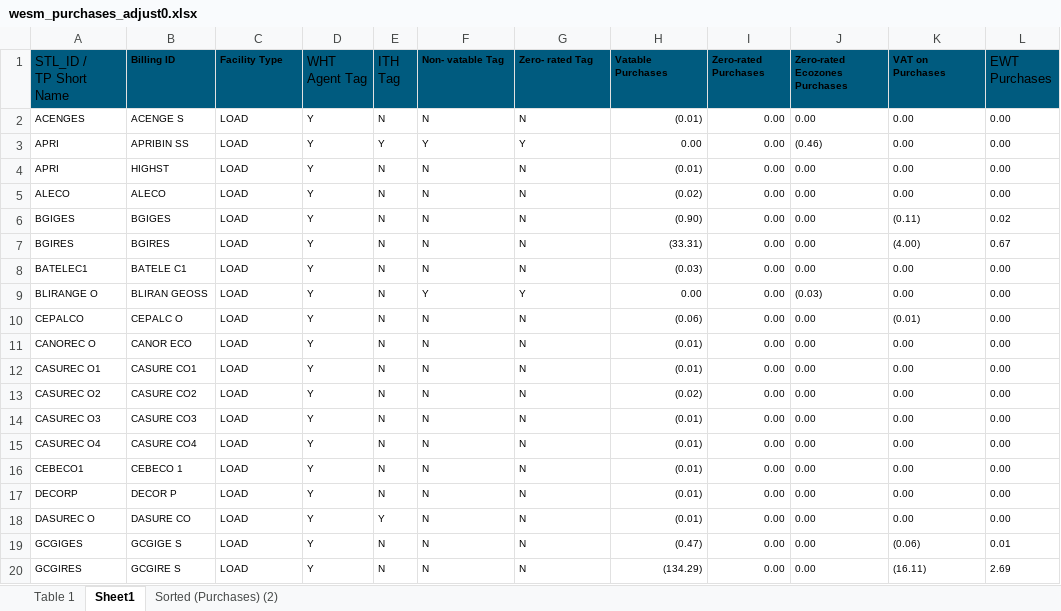
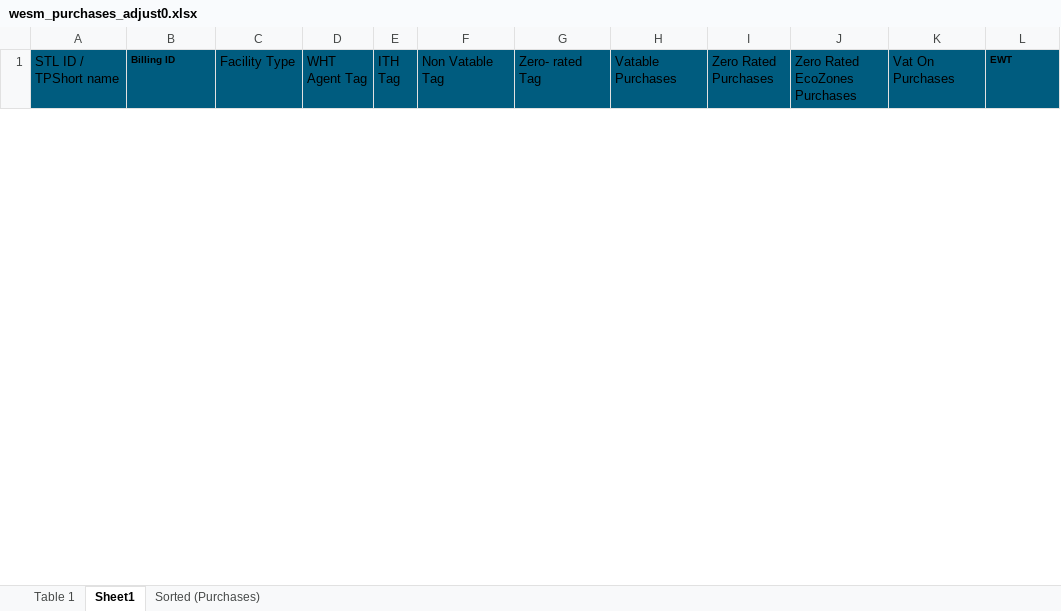
Before and after one commit to JonahBenares/accounting, an Excel workbook: uploads/excel/wesm_purchases_adjust0.xlsx, sheet Sheet1, drawn as a sheet; only a part is shown; values as stored, in another font and other column widths than the file's, no borders; removed rows and columns are numbered as before the commit, all else as after; ↵ is a line break in a cell; the diff covers the shown part only; the diff names each change by its address in the sheet, - before the commit and + after, or states it on an @@ line.

```diff
--- a/uploads/excel/wesm_purchases_adjust0.xlsx (sheet Sheet1)
+++ b/uploads/excel/wesm_purchases_adjust0.xlsx (sheet Sheet1)
-sheet tab: Sorted (Purchases) (2)
+sheet tab: Sorted (Purchases)
-A1: STL_ID / ↵ TP Short Name
+A1: STL ID / TPShort name
-C1 bold: on
+C1 bold: off, text size: larger
-F1: Non- vatable Tag
+F1: Non Vatable Tag
-F1:K1 bold: on
+F1:K1 bold: off, text size: larger
-I1: Zero-rated Purchases
+I1: Zero Rated Purchases
-J1: Zero-rated Ecozones Purchases
+J1: Zero Rated EcoZones Purchases
-K1: VAT on Purchases
+K1: Vat On Purchases
-L1: EWT ↵ Purchases
+L1: EWT
-L1 bold: off
+L1 bold: on, text size: smaller
-row 2: ACENGES | ACENGE S | LOAD | Y | N | N | N | (0.01) | 0.00 | 0.00 | 0.00 | 0.00
-row 3: APRI | APRIBIN SS | LOAD | Y | Y | Y | Y | 0.00 | 0.00 | (0.46) | 0.00 | 0.00
-row 4: APRI | HIGHST | LOAD | Y | N | N | N | (0.01) | 0.00 | 0.00 | 0.00 | 0.00
-row 5: ALECO | ALECO | LOAD | Y | N | N | N | (0.02) | 0.00 | 0.00 | 0.00 | 0.00
-row 6: BGIGES | BGIGES | LOAD | Y | N | N | N | (0.90) | 0.00 | 0.00 | (0.11) | 0.02
-row 7: BGIRES | BGIRES | LOAD | Y | N | N | N | (33.31) | 0.00 | 0.00 | (4.00) | 0.67
-row 8: BATELEC1 | BATELE C1 | LOAD | Y | N | N | N | (0.03) | 0.00 | 0.00 | 0.00 | 0.00
-row 9: BLIRANGE O | BLIRAN GEOSS | LOAD | Y | N | Y | Y | 0.00 | 0.00 | (0.03) | 0.00 | 0.00
-row 10: CEPALCO | CEPALC O | LOAD | Y | N | N | N | (0.06) | 0.00 | 0.00 | (0.01) | 0.00
-row 11: CANOREC O | CANOR ECO | LOAD | Y | N | N | N | (0.01) | 0.00 | 0.00 | 0.00 | 0.00
-row 12: CASUREC O1 | CASURE CO1 | LOAD | Y | N | N | N | (0.01) | 0.00 | 0.00 | 0.00 | 0.00
-row 13: CASUREC O2 | CASURE CO2 | LOAD | Y | N | N | N | (0.02) | 0.00 | 0.00 | 0.00 | 0.00
-row 14: CASUREC O3 | CASURE CO3 | LOAD | Y | N | N | N | (0.01) | 0.00 | 0.00 | 0.00 | 0.00
-row 15: CASUREC O4 | CASURE CO4 | LOAD | Y | N | N | N | (0.01) | 0.00 | 0.00 | 0.00 | 0.00
-row 16: CEBECO1 | CEBECO 1 | LOAD | Y | N | N | N | (0.01) | 0.00 | 0.00 | 0.00 | 0.00
-row 17: DECORP | DECOR P | LOAD | Y | N | N | N | (0.01) | 0.00 | 0.00 | 0.00 | 0.00
-row 18: DASUREC O | DASURE CO | LOAD | Y | Y | N | N | (0.01) | 0.00 | 0.00 | 0.00 | 0.00
-row 19: GCGIGES | GCGIGE S | LOAD | Y | N | N | N | (0.47) | 0.00 | 0.00 | (0.06) | 0.01
-row 20: GCGIRES | GCGIRE S | LOAD | Y | N | N | N | (134.29) | 0.00 | 0.00 | (16.11) | 2.69
```
Also changed, not shown: 1 added row and 15 removed rows elsewhere in this sheet, sheet Table 1, sheet Sorted (Purchases), uploads/excel/bir_monitoring_bulkupdate_adjustment.xlsx, uploads/excel/bir_monitoring_bulkupdate_main.xlsx, 6 other files.
